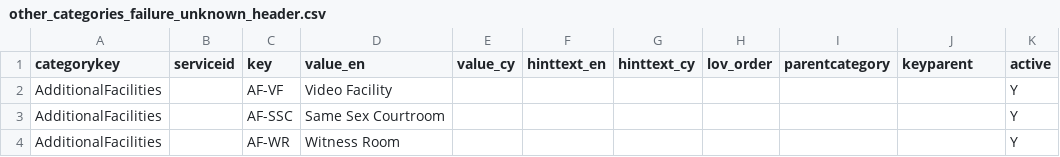
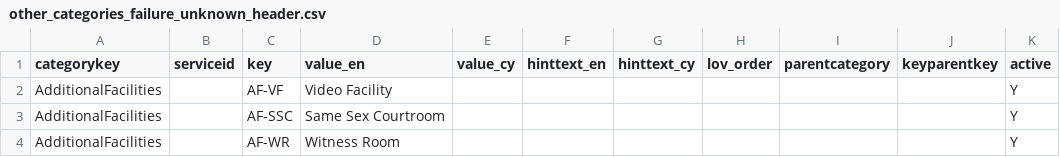
Before and after one commit to hmcts/rd-commondata-dataload, a CSV file: src/functionalTest/resources/sourceFiles/otherCategories/other_categories_failure_unknown_header.csv, drawn as a sheet.

```diff
--- a/src/functionalTest/resources/sourceFiles/otherCategories/other_categories_failure_unknown_header.csv
+++ b/src/functionalTest/resources/sourceFiles/otherCategories/other_categories_failure_unknown_header.csv
@@ -1,2 +1,2 @@
-categorykey,serviceid,key,value_en,value_cy,hinttext_en,hinttext_cy,lov_order,parentcategory,keyparent,active
+categorykey,serviceid,key,value_en,value_cy,hinttext_en,hinttext_cy,lov_order,parentcategory,keyparentkey,active
 AdditionalFacilities,,AF-VF,Video Facility,,,,,,,Y
```
Also changed, not shown: src/functionalTest/resources/sourceFiles/otherCategories/other_categories_failure_additional_headers.csv.
